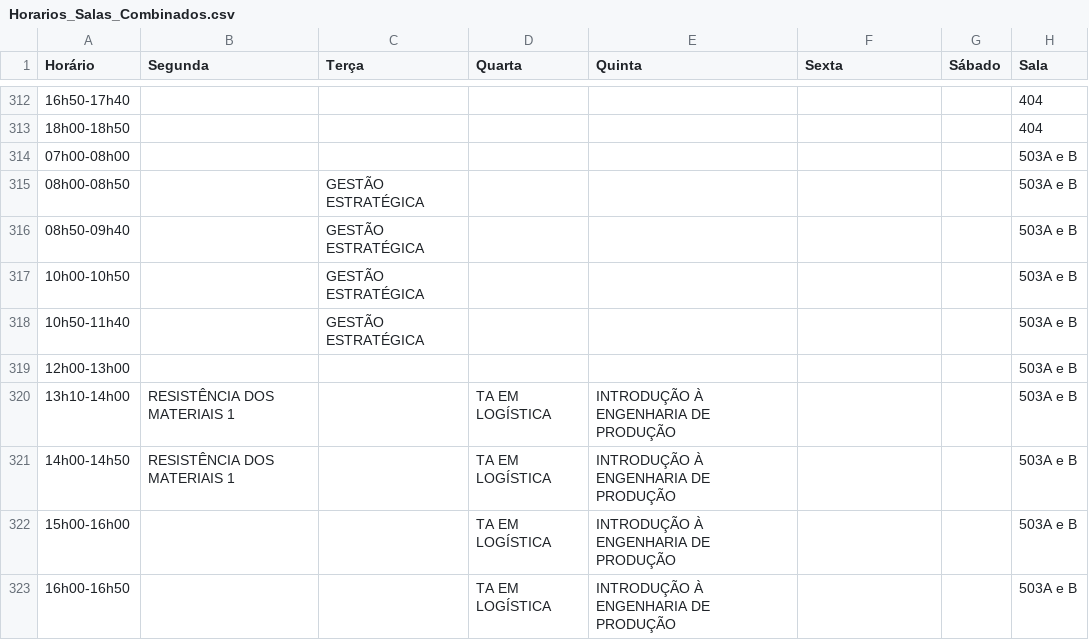
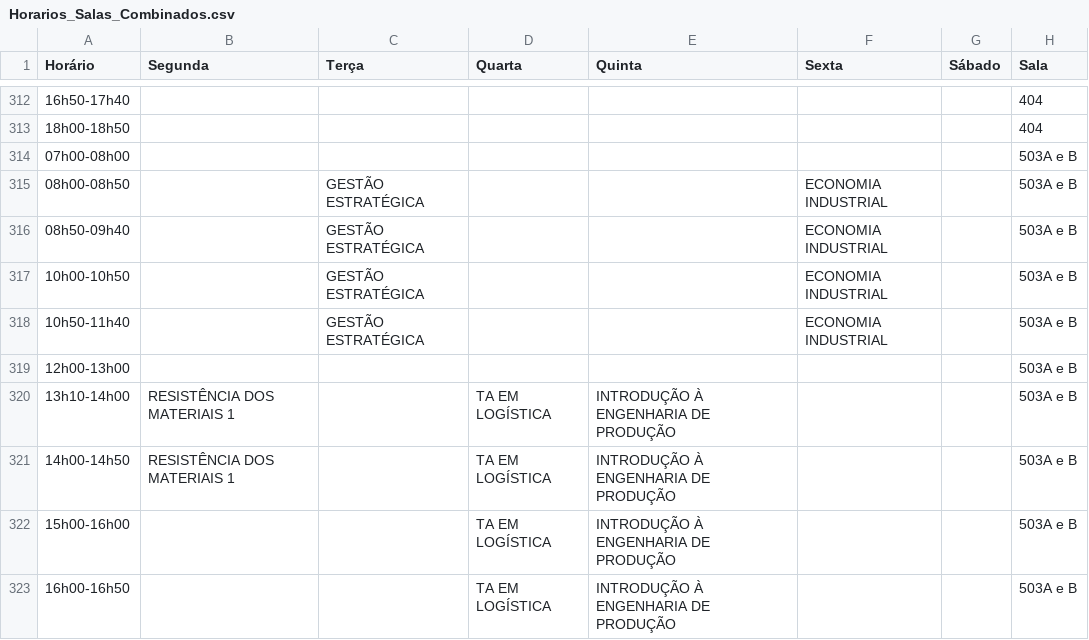
Before and after one commit to ti-fct/horariosFCT, a CSV file: utils/Horarios_Salas_Combinados.csv, drawn as a sheet; only a part is shown, gaps mark what is left out.

Commit message:
Atualizado utils/Horarios_Salas_Combinados.csv via script Python

```diff
--- a/utils/Horarios_Salas_Combinados.csv
+++ b/utils/Horarios_Salas_Combinados.csv
@@ -314,6 +314,6 @@ Horário,Segunda,Terça,Quarta,Quinta,Sexta,Sábado,Sala
 07h00-08h00,,,,,,,503A e B
-08h00-08h50,,GESTÃO ESTRATÉGICA,,,,,503A e B
-08h50-09h40,,GESTÃO ESTRATÉGICA,,,,,503A e B
-10h00-10h50,,GESTÃO ESTRATÉGICA,,,,,503A e B
-10h50-11h40,,GESTÃO ESTRATÉGICA,,,,,503A e B
+08h00-08h50,,GESTÃO ESTRATÉGICA,,,ECONOMIA INDUSTRIAL,,503A e B
+08h50-09h40,,GESTÃO ESTRATÉGICA,,,ECONOMIA INDUSTRIAL,,503A e B
+10h00-10h50,,GESTÃO ESTRATÉGICA,,,ECONOMIA INDUSTRIAL,,503A e B
+10h50-11h40,,GESTÃO ESTRATÉGICA,,,ECONOMIA INDUSTRIAL,,503A e B
 12h00-13h00,,,,,,,503A e B
```
